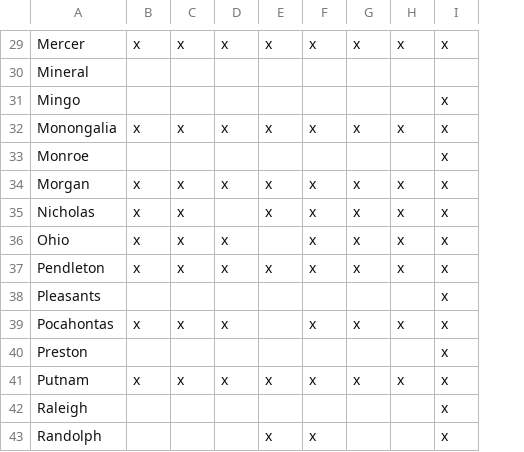
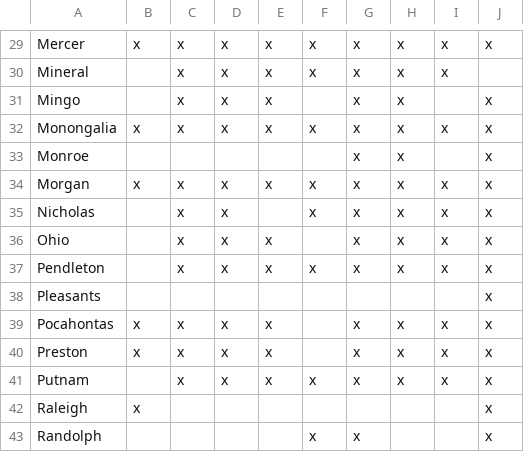
Before and after one commit to openelections/openelections-sources-wv, a CSV file: county_matrix.csv, drawn as a sheet; only a part is shown, gaps mark what is left out; the diff covers the shown part only; the diff names each change by its address in the sheet, - before the commit and + after, or states it on an @@ line.

```diff
--- a/county_matrix.csv
+++ b/county_matrix.csv
+column J, rows 29-43: x |  | x | x | x | x | x | x | x | x | x | x | x | x | x
-C30:C31: (empty)
+C30:C31: x
-D30:D31: (empty)
+D30:D31: x
-E30:E31: (empty)
+E30:E31: x
-F30: (empty)
+F30: x
-G30:G31: (empty)
+G30:G31: x
-H30:H31: (empty)
+H30:H31: x
-I30: (empty)
+I30: x
-I31: x
+I31: (empty)
-G33: (empty)
+G33: x
-H33: (empty)
+H33: x
-I33: x
+I33: (empty)
-B35:B37: x
+B35:B37: (empty)
-D35: (empty)
+D35: x
-E35: x
+E35: (empty)
-E36: (empty)
+E36: x
-F36: x
+F36: (empty)
-I38: x
+I38: (empty)
-E39:E40: (empty)
+E39:E40: x
-F39: x
+F39: (empty)
-B40: (empty)
+B40: x
-C40: (empty)
+C40: x
-D40: (empty)
+D40: x
-G40: (empty)
+G40: x
-H40: (empty)
+H40: x
-B41: x
+B41: (empty)
-B42: (empty)
+B42: x
-I42:I43: x
+I42:I43: (empty)
-E43: x
+E43: (empty)
-G43: (empty)
+G43: x
```
Also changed, not shown: 105 edited cells elsewhere in this file.
